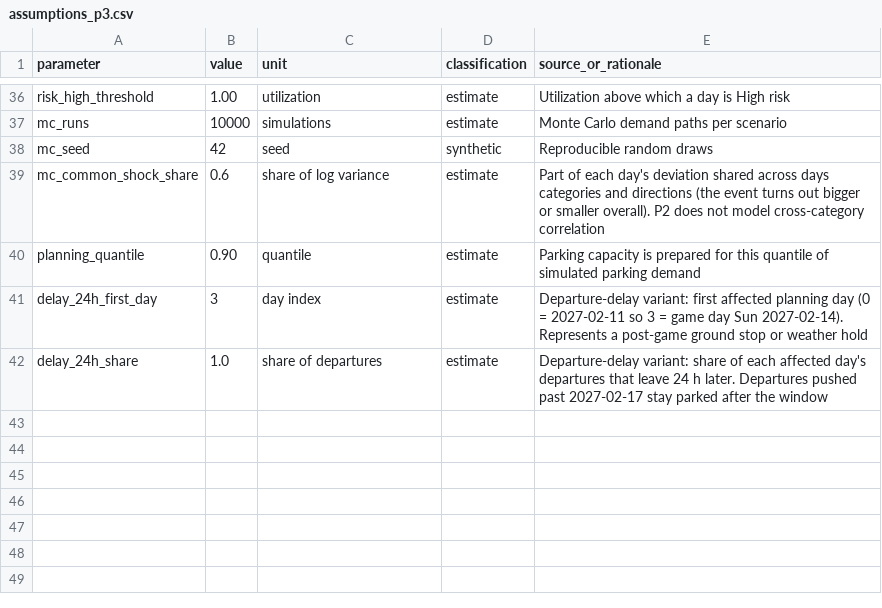
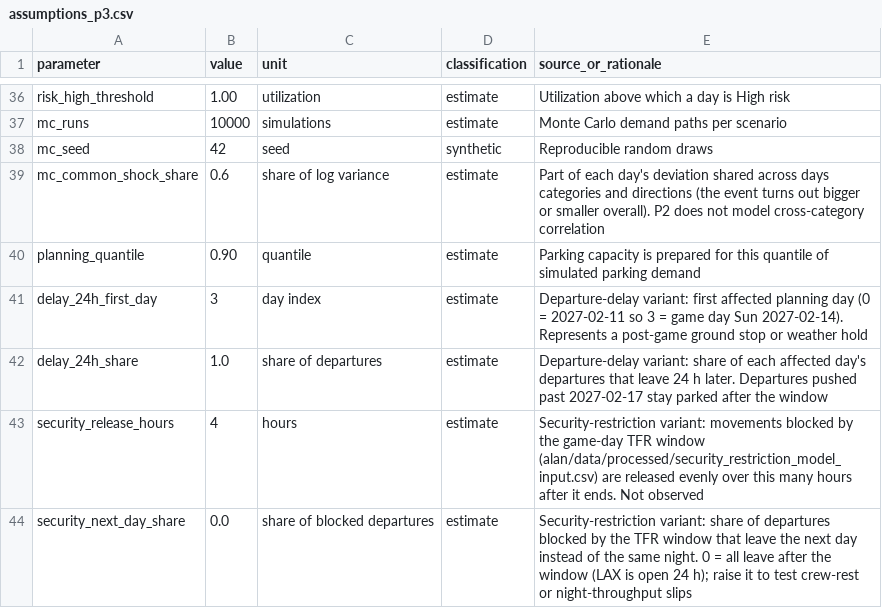
Before and after one commit to swyftos/airportsimn, a CSV file: elia/assumptions_p3.csv, drawn as a sheet; only a part is shown, gaps mark what is left out; the diff names each change by its address in the sheet, - before the commit and + after, or states it on an @@ line.

```diff
--- a/elia/assumptions_p3.csv
+++ b/elia/assumptions_p3.csv
+row 43: security_release_hours | 4 | hours | estimate | Security-restriction variant: movements blocked by the game-day TFR window (alan/data/processed/security_restriction_model_input.csv) are released evenly over this many hours after it ends. Not observed
+row 44: security_next_day_share | 0.0 | share of blocked departures | estimate | Security-restriction variant: share of departures blocked by the TFR window that leave the next day instead of the same night. 0 = all leave after the window (LAX is open 24 h); raise it to test crew-rest or night-throughput slips
```
Also changed, not shown: 8 other files.
